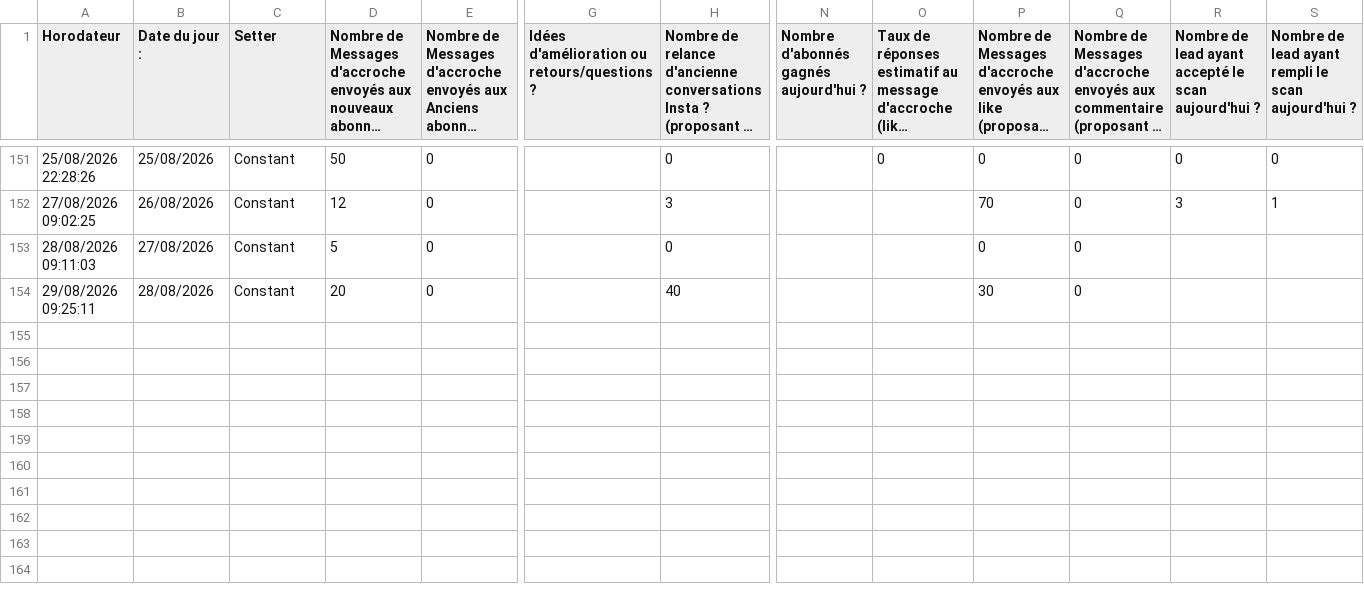
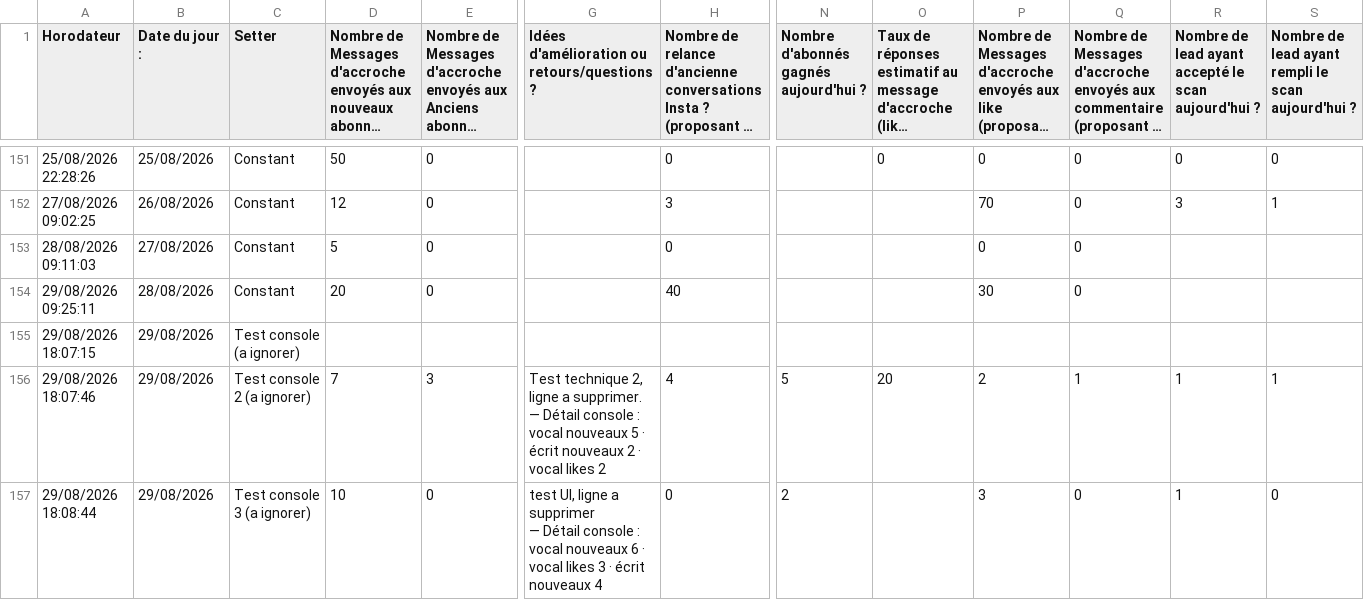
Before and after one commit to alexyoucompte99-lang/console-prospection-lauric, a CSV file: data/eod.csv, drawn as a sheet; only a part is shown, gaps mark what is left out; long unchanged cells end in …; rows hold the shown columns only; ↵ is a line break in a cell; the diff names each change by its address in the sheet, - before the commit and + after, or states it on an @@ line.

```diff
--- a/data/eod.csv
+++ b/data/eod.csv
+row 155: 29/08/2026 18:07:15 | 29/08/2026 | Test console (a ignorer)
+row 156: 29/08/2026 18:07:46 | 29/08/2026 | Test console 2 (a ignorer) | 7 | 3 | Test technique 2, ligne a supprimer. — Détail console : vocal nouveaux 5 · écrit nouveaux 2 · vocal likes 2 | 4 | 5 | 20 | 2 | 1 | 1 | 1
+row 157: 29/08/2026 18:08:44 | 29/08/2026 | Test console 3 (a ignorer) | 10 | 0 | test UI, ligne a supprimer ↵ — Détail console : vocal nouveaux 6 · vocal likes 3 · écrit nouveaux 4 | 0 | 2 |  | 3 | 0 | 1 | 0
```
